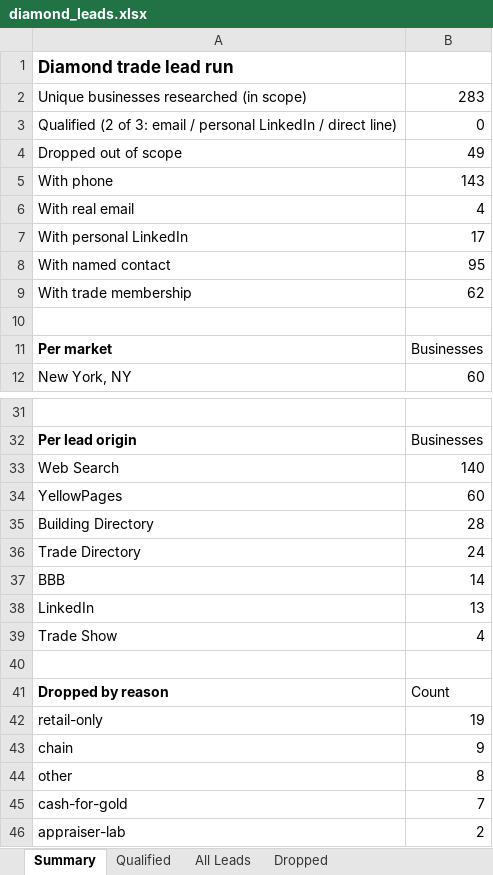
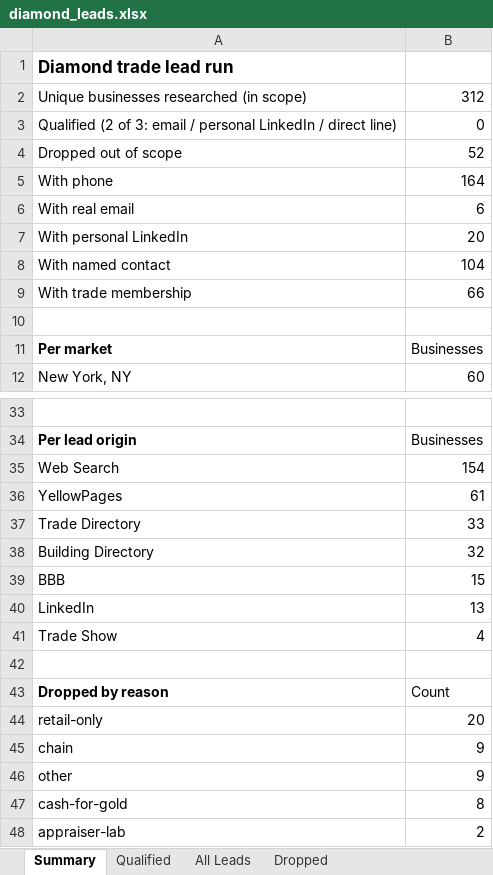
Before and after one commit to riyaansheth/claude-cloud, an Excel workbook: leadrun_diamonds/diamond_leads.xlsx, sheet Summary, drawn as a sheet; only a part is shown, gaps mark what is left out; values as stored, in another font and other column widths than the file's, no borders; removed rows and columns are numbered as before the commit, all else as after; the diff covers the shown part only; the diff names each change by its address in the sheet, - before the commit and + after, or states it on an @@ line.

```diff
--- a/leadrun_diamonds/diamond_leads.xlsx (sheet Summary)
+++ b/leadrun_diamonds/diamond_leads.xlsx (sheet Summary)
-B2: 283
+B2: 312
-B4: 49
+B4: 52
-B5: 143
+B5: 164
-B6: 4
+B6: 6
-B7: 17
+B7: 20
-B8: 95
+B8: 104
-B9: 62
+B9: 66
-B35: 140
+B35: 154
-B36: 60
+B36: 61
-row 35: Building Directory | 28
-B37: 24
+B37: 33
+row 38: Building Directory | 32
-B39: 14
+B39: 15
-B44: 19
+B44: 20
-B46: 8
+B46: 9
-B47: 7
+B47: 8
```
Also changed, not shown: 2 added rows elsewhere in this sheet, sheet All Leads, sheet Dropped, 36 other files.
